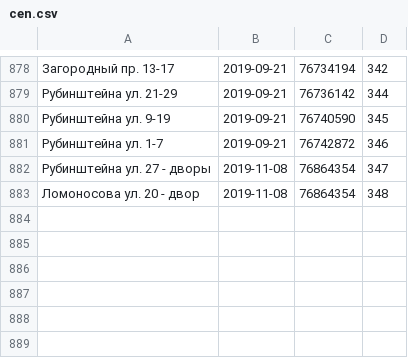
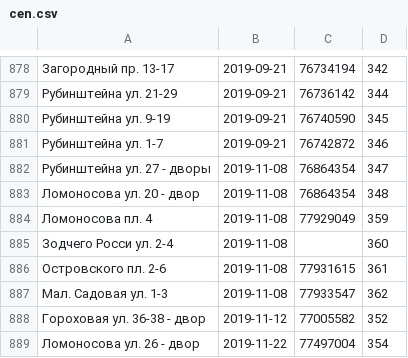
Before and after one commit to AntonKhorev/oplofk, a CSV file: cen.csv, drawn as a sheet; only a part is shown, gaps mark what is left out; the diff names each change by its address in the sheet, - before the commit and + after, or states it on an @@ line.

```diff
--- a/cen.csv
+++ b/cen.csv
+row 884: Ломоносова пл. 4 | 2019-11-08 | 77929049 | 359
+row 885: Зодчего Росси ул. 2-4 | 2019-11-08 |  | 360
+row 886: Островского пл. 2-6 | 2019-11-08 | 77931615 | 361
+row 887: Мал. Садовая ул. 1-3 | 2019-11-08 | 77933547 | 362
+row 888: Гороховая ул. 36-38 - двор | 2019-11-12 | 77005582 | 352
+row 889: Ломоносова ул. 26 - двор | 2019-11-22 | 77497004 | 354
```
Also changed, not shown: adm.csv, 20 other files.
